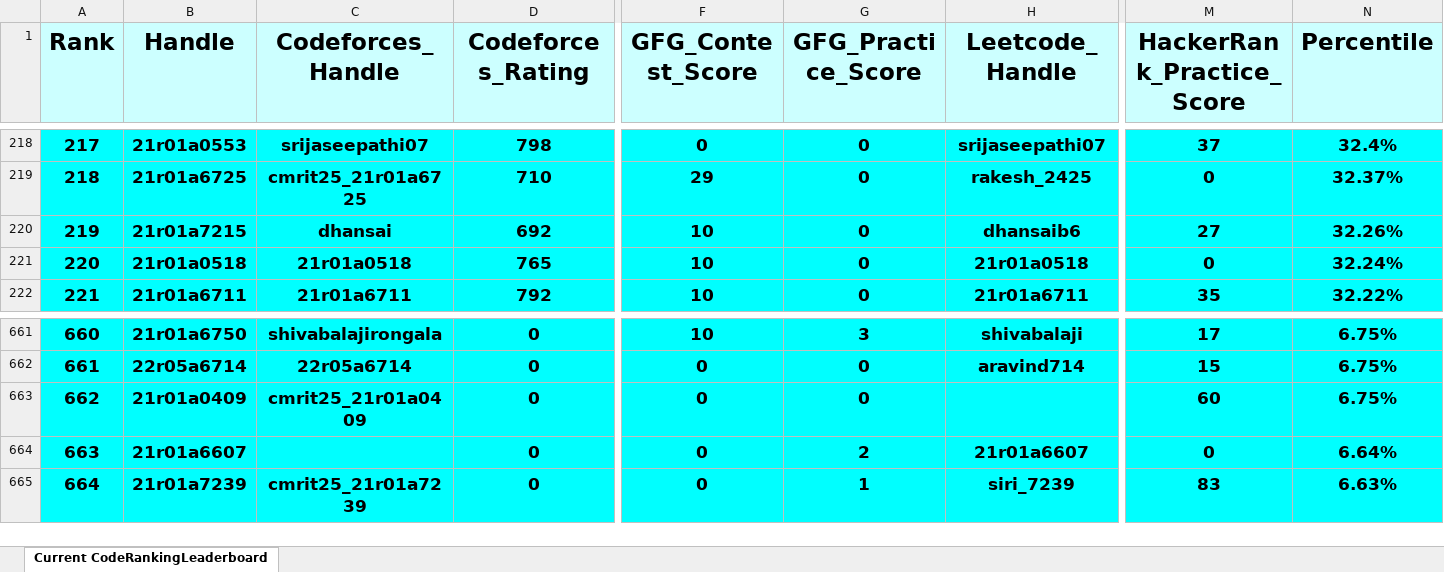
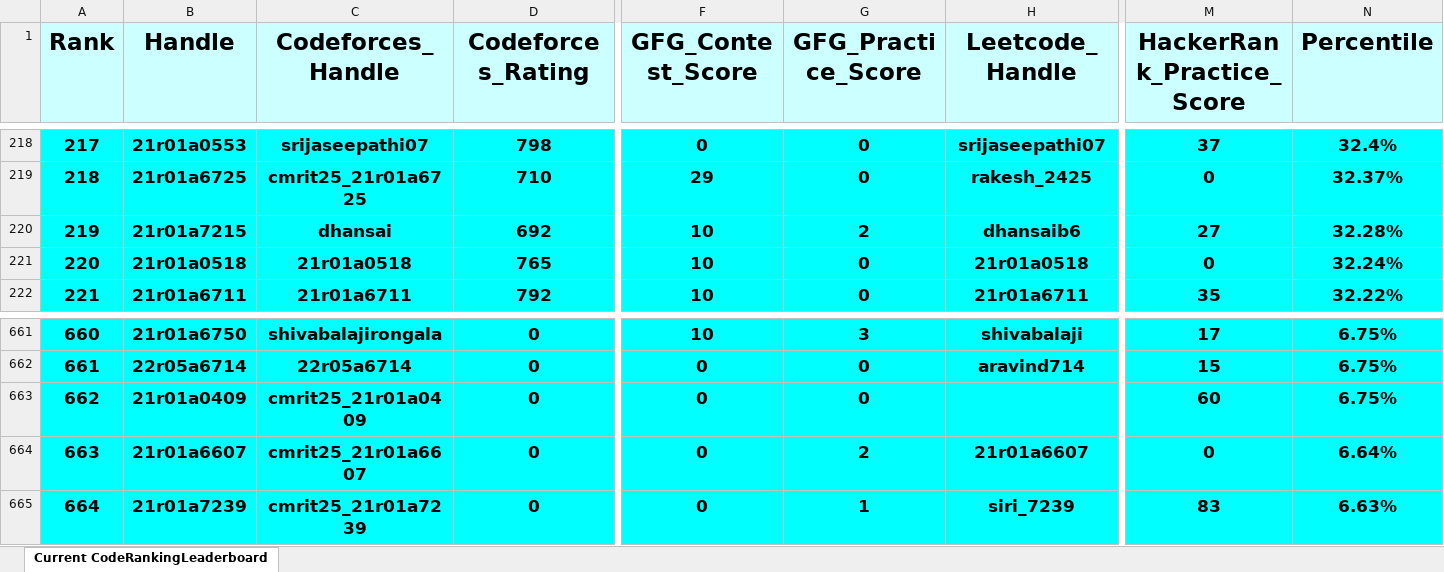
Before and after one commit to dog-broad/CodeRankingLeaderboardCLI, an Excel workbook: LeaderboardsStorage/CurrentCodeRankingLeaderboard.xlsx, sheet Current CodeRankingLeaderboard, drawn as a sheet; only a part is shown, gaps mark what is left out; values as stored, in another font and other column widths than the file's, no borders; the diff covers the shown part only; the diff names each change by its address in the sheet, - before the commit and + after, or states it on an @@ line.

```diff
--- a/LeaderboardsStorage/CurrentCodeRankingLeaderboard.xlsx (sheet Current CodeRankingLeaderboard)
+++ b/LeaderboardsStorage/CurrentCodeRankingLeaderboard.xlsx (sheet Current CodeRankingLeaderboard)
@@ column A (Rank) renumbered between rows 22 and 650 @@
-G220 (GFG_Practice_Score): 0
+G220 (GFG_Practice_Score): 2
-N220 (Percentile): 32.26%
+N220 (Percentile): 32.28%
-C664 (Codeforces_Handle): (empty)
+C664 (Codeforces_Handle): cmrit25_21r01a6607
```
Also changed, not shown: 4 added rows and 4 removed rows elsewhere in this sheet, 1 other file.
